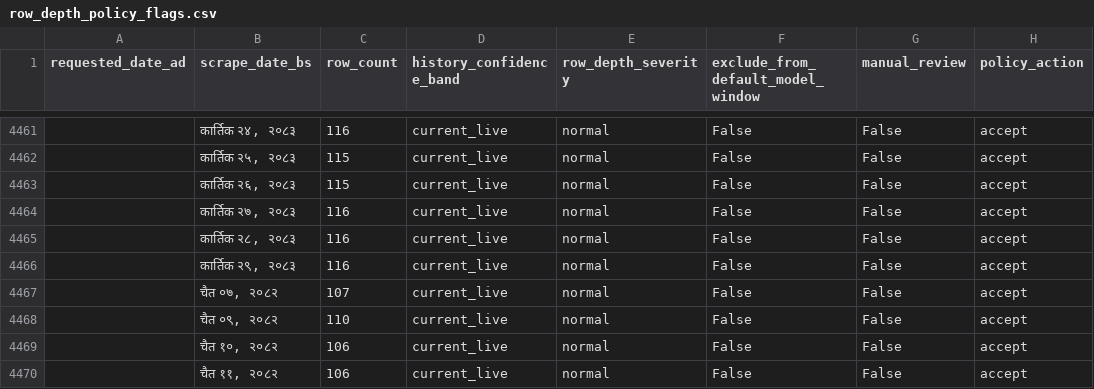
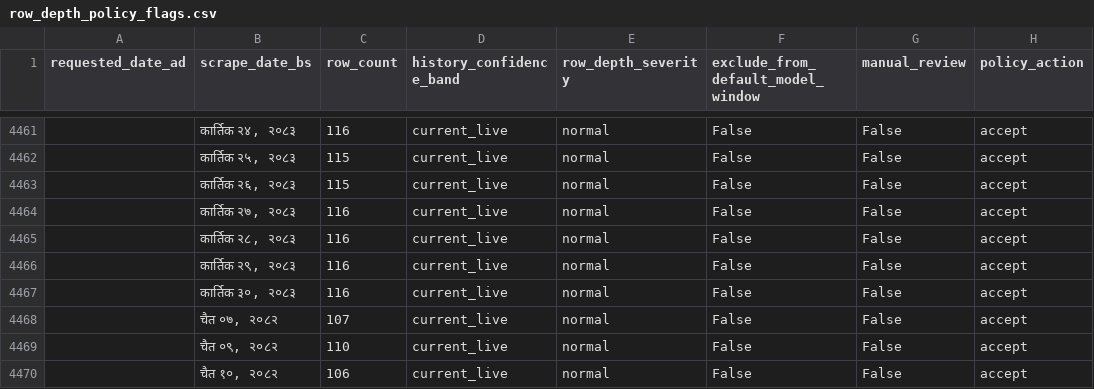
Before and after one commit to GaneshPokharel-tech/kalimati-saathi, a CSV file: data/processed/row_depth_policy_flags.csv, drawn as a sheet; only a part is shown, gaps mark what is left out; the shorter side is filled out with more unchanged rows; the diff names each change by its address in the sheet, - before the commit and + after, or states it on an @@ line.

```diff
--- a/data/processed/row_depth_policy_flags.csv
+++ b/data/processed/row_depth_policy_flags.csv
+row 4467:  | कार्तिक ३०, २०८३ | 116 | current_live | normal | False | False | accept
```
Also changed, not shown: data/processed/commodity_name_counts.csv, data/processed/commodity_normalization_fuzzy_pairs.csv, 9 other files.
